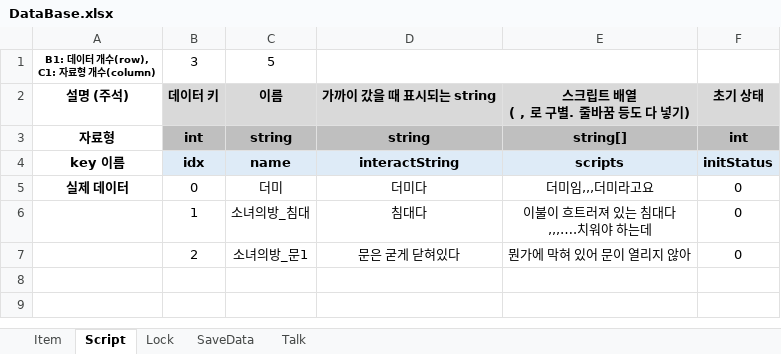
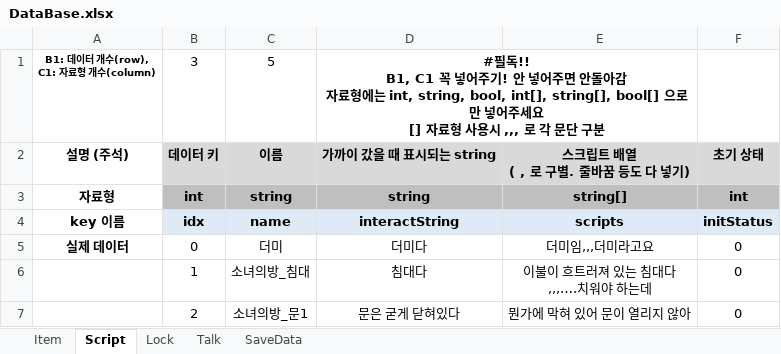
Before and after one commit to adlet0331/Marionette, an Excel workbook: bin/Assets/Resources/IngameData/DataBase.xlsx, sheet Script, drawn as a sheet; values as stored, in another font and other column widths than the file's, no borders; ↵ is a line break in a cell; the diff names each change by its address in the sheet, - before the commit and + after, or states it on an @@ line.

Commit message:
TalkDataBase 추가, Excel2Json.exe 추가

```diff
--- a/bin/Assets/Resources/IngameData/DataBase.xlsx (sheet Script)
+++ b/bin/Assets/Resources/IngameData/DataBase.xlsx (sheet Script)
@@ sheet tab order changed: Item | Script | Lock | Talk | SaveData @@
-D1: (empty)
+D1: #필독!! ↵ B1, C1 꼭 넣어주기! 안 넣어주면 안돌아감 ↵ 자료형에는 int, string, bool, int[], string[], bool[] 으로만 넣어주세요 ↵ [] 자료형 사용시 ,,, 로 각 문단 구분
```
Also changed, not shown: sheet Talk, sheet Lock, 14 other files.
